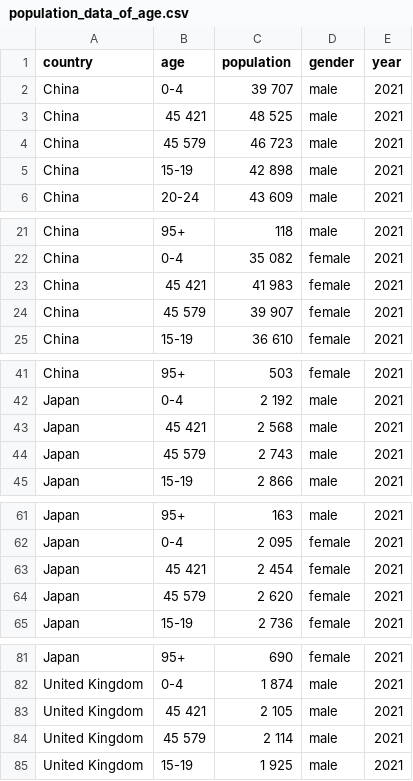
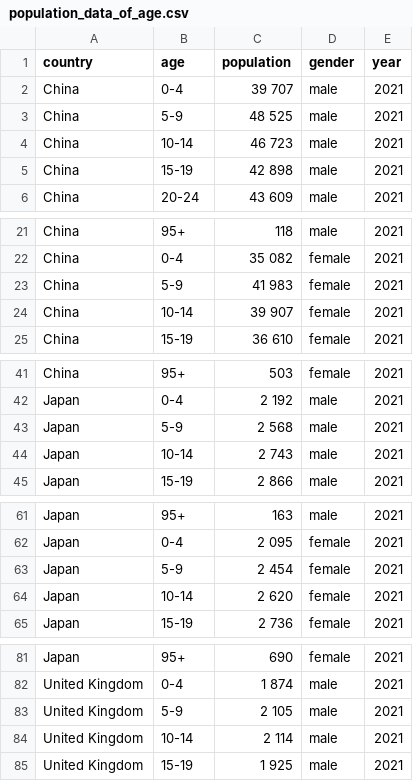
Before and after one commit to Hanzhi06/CASA006, a CSV file: population_data_of_age.csv, drawn as a sheet; only a part is shown, gaps mark what is left out; the diff covers the shown part only.

Commit message:
Add files via upload

```diff
--- a/population_data_of_age.csv
+++ b/population_data_of_age.csv
@@ -2,4 +2,4 @@
 China,0-4,  39 707,male,2021
-China,  45 421,  48 525,male,2021
-China,  45 579,  46 723,male,2021
+China,5-9,  48 525,male,2021
+China,10-14,  46 723,male,2021
 China,15-19,  42 898,male,2021
@@ -22,4 +22,4 @@ China,95+,   118,male,2021
 China,0-4,  35 082,female,2021
-China,  45 421,  41 983,female,2021
-China,  45 579,  39 907,female,2021
+China,5-9,  41 983,female,2021
+China,10-14,  39 907,female,2021
 China,15-19,  36 610,female,2021
@@ -42,4 +42,4 @@ China,95+,   503,female,2021
 Japan,0-4,  2 192,male,2021
-Japan,  45 421,  2 568,male,2021
-Japan,  45 579,  2 743,male,2021
+Japan,5-9,  2 568,male,2021
+Japan,10-14,  2 743,male,2021
 Japan,15-19,  2 866,male,2021
@@ -62,4 +62,4 @@ Japan,95+,   163,male,2021
 Japan,0-4,  2 095,female,2021
-Japan,  45 421,  2 454,female,2021
-Japan,  45 579,  2 620,female,2021
+Japan,5-9,  2 454,female,2021
+Japan,10-14,  2 620,female,2021
 Japan,15-19,  2 736,female,2021
@@ -82,4 +82,4 @@ Japan,95+,   690,female,2021
 United Kingdom,0-4,  1 874,male,2021
-United Kingdom,  45 421,  2 105,male,2021
-United Kingdom,  45 579,  2 114,male,2021
+United Kingdom,5-9,  2 105,male,2021
+United Kingdom,10-14,  2 114,male,2021
 United Kingdom,15-19,  1 925,male,2021
```
Also changed, not shown: 6 edited cells elsewhere in this file.
